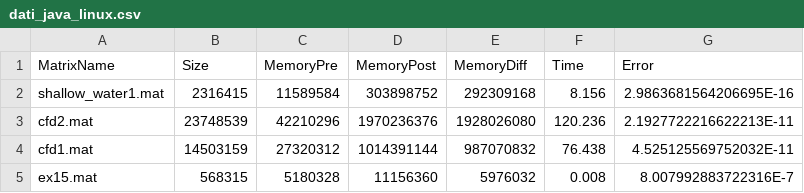
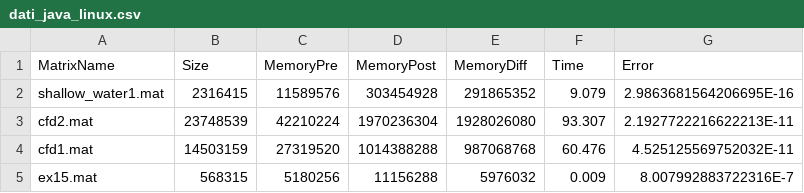
Before and after one commit to EmanueleDubini/ProgettoCalcoloScientifico_EJML, a CSV file: dati_java_linux.csv, drawn as a sheet.

Commit message:
Linux VM execution

```diff
--- a/dati_java_linux.csv
+++ b/dati_java_linux.csv
@@ -1,5 +1,5 @@
 MatrixName,Size,MemoryPre,MemoryPost,MemoryDiff,Time,Error
-shallow_water1.mat,2316415,11589584,303898752,292309168,8.156,2.9863681564206695E-16
-cfd2.mat,23748539,42210296,1970236376,1928026080,120.236,2.1927722216622213E-11
-cfd1.mat,14503159,27320312,1014391144,987070832,76.438,4.525125569752032E-11
-ex15.mat,568315,5180328,11156360,5976032,0.008,8.007992883722316E-7
+shallow_water1.mat,2316415,11589576,303454928,291865352,9.079,2.9863681564206695E-16
+cfd2.mat,23748539,42210224,1970236304,1928026080,93.307,2.1927722216622213E-11
+cfd1.mat,14503159,27319520,1014388288,987068768,60.476,4.525125569752032E-11
+ex15.mat,568315,5180256,11156288,5976032,0.009,8.007992883722316E-7
```
